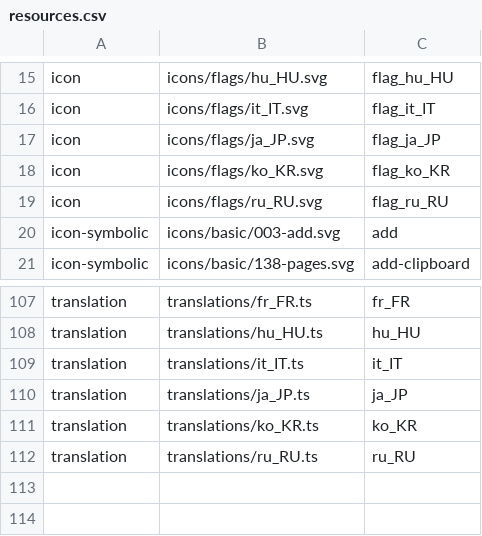
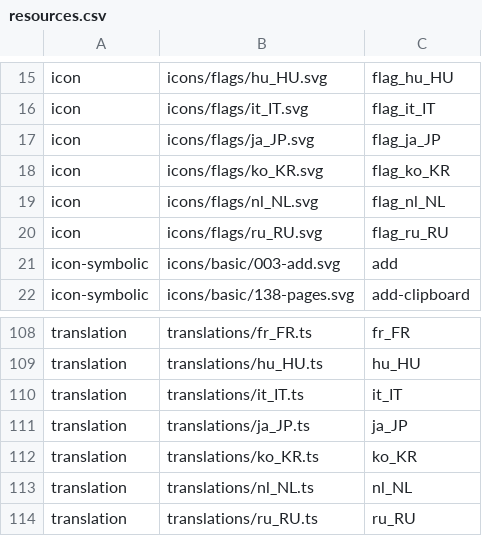
Before and after one commit to vzhd1701/gridplayer, a CSV file: resources/resources.csv, drawn as a sheet; only a part is shown, gaps mark what is left out; the diff names each change by its address in the sheet, - before the commit and + after, or states it on an @@ line.

Commit message:
feat: add Dutch translation

```diff
--- a/resources/resources.csv
+++ b/resources/resources.csv
+row 19: icon | icons/flags/nl_NL.svg | flag_nl_NL
+row 113: translation | translations/nl_NL.ts | nl_NL
```
Also changed, not shown: 4 other files.
